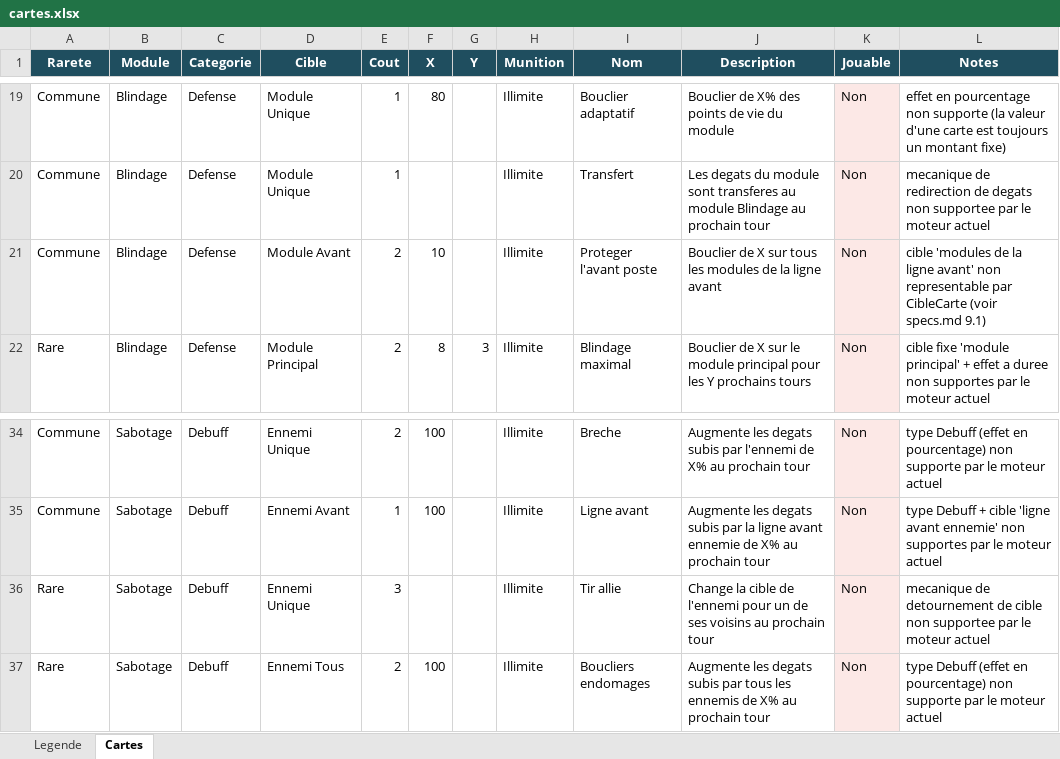
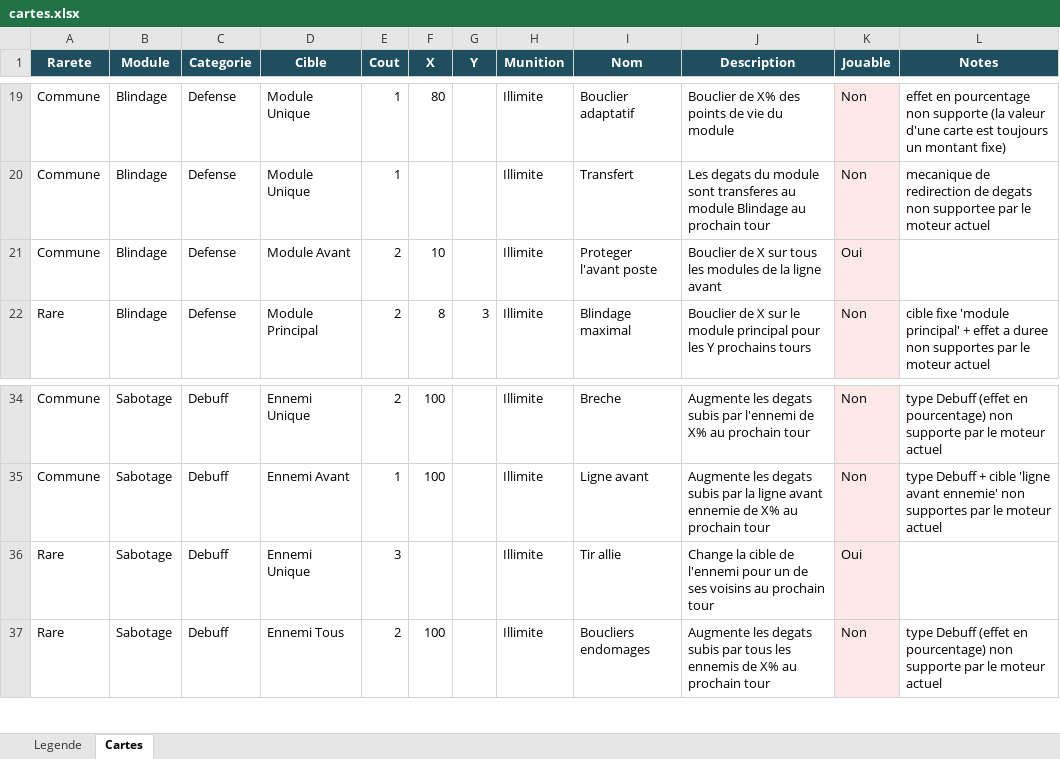
Before and after one commit to lyanaeran/tomcard, an Excel workbook: specs/cartes.xlsx, sheet Cartes, drawn as a sheet; only a part is shown, gaps mark what is left out; values as stored, in another font and other column widths than the file's, no borders; the diff names each change by its address in the sheet, - before the commit and + after, or states it on an @@ line.

```diff
--- a/specs/cartes.xlsx (sheet Cartes)
+++ b/specs/cartes.xlsx (sheet Cartes)
-K21 (Jouable): Non
+K21 (Jouable): Oui
-L21 (Notes): cible 'modules de la ligne avant' non representable par CibleCarte (voir specs.md 9.1)
+L21 (Notes): (empty)
-K36 (Jouable): Non
+K36 (Jouable): Oui
-L36 (Notes): mecanique de detournement de cible non supportee par le moteur actuel
+L36 (Notes): (empty)
```
Also changed, not shown: 12 other files.
